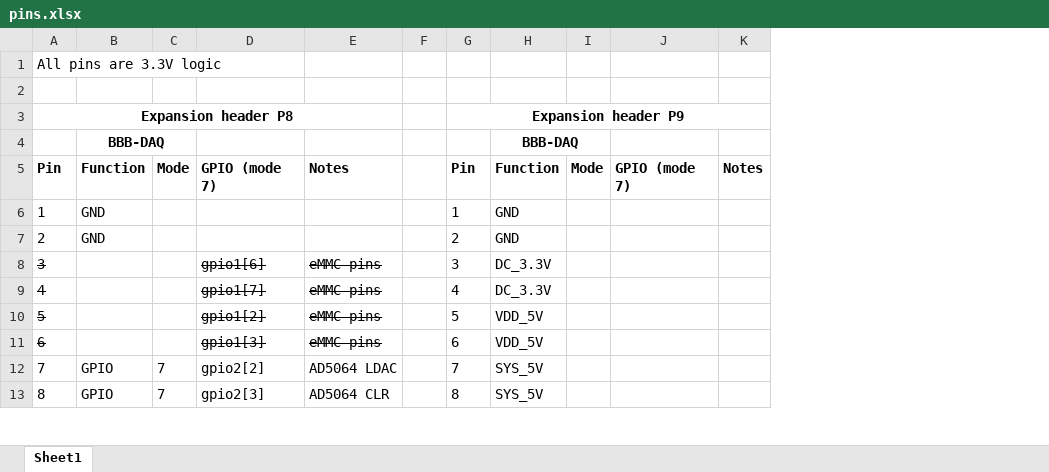
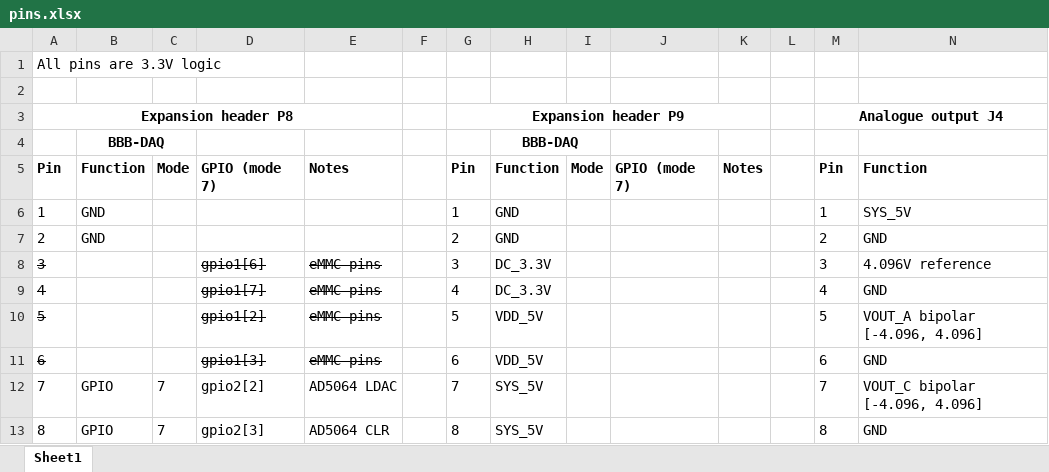
Before and after one commit to dawbarton/rtc, an Excel workbook: hardware/pins.xlsx, sheet Sheet1, drawn as a sheet; only a part is shown; values as stored, in another font and other column widths than the file's, no borders; the diff names each change by its address in the sheet, - before the commit and + after, or states it on an @@ line.

Commit message:
Added J4 connector details

```diff
--- a/hardware/pins.xlsx (sheet Sheet1)
+++ b/hardware/pins.xlsx (sheet Sheet1)
+column L, empty
+column M, rows 3-13: Analogue output J4 |  | Pin | 1 | 2 | 3 | 4 | 5 | 6 | 7 | 8
+column N, rows 5-13: Function | SYS_5V | GND | 4.096V reference | GND | VOUT_A bipolar [-4.096, 4.096] | GND | VOUT_C bipolar [-4.096, 4.096] | GND
```
